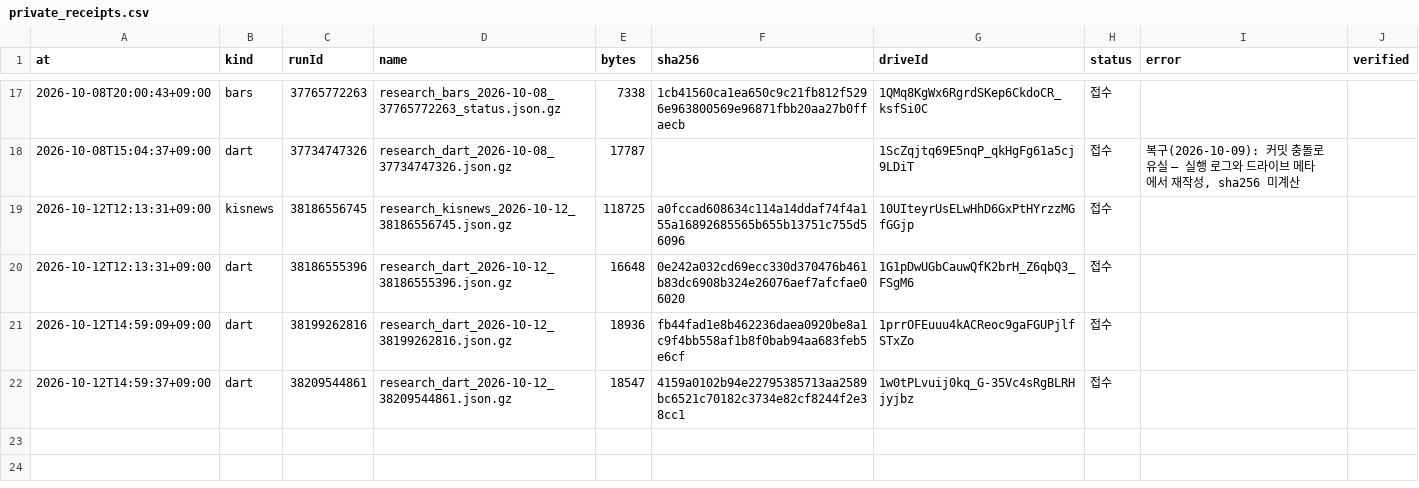
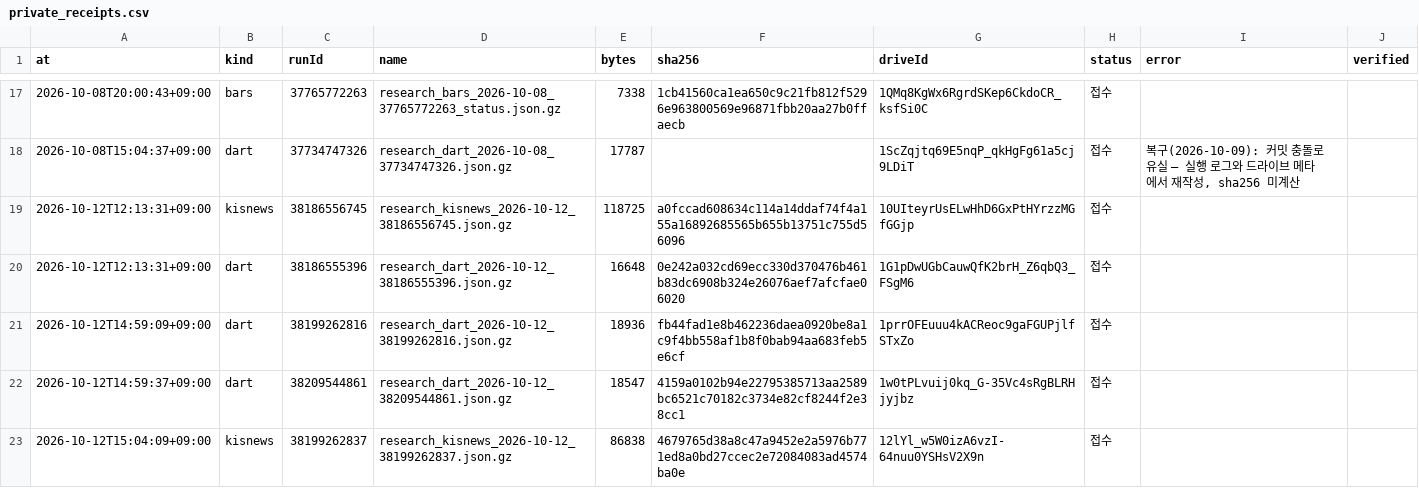
Before and after one commit to Hyeokgi/stock-omakase, a CSV file: data/research_runs/private_receipts.csv, drawn as a sheet; only a part is shown, gaps mark what is left out; the diff names each change by its address in the sheet, - before the commit and + after, or states it on an @@ line.

```diff
--- a/data/research_runs/private_receipts.csv
+++ b/data/research_runs/private_receipts.csv
+row 23: 2026-10-12T15:04:09+09:00 | kisnews | 38199262837 | research_kisnews_2026-10-12_38199262837.json.gz | 86838 | 4679765d38a8c47a9452e2a5976b771ed8a0bd27ccec2e72084083ad4574ba0e | 12lYl_w5W0izA6vzI-64nuu0YSHsV2X9n | 접수
```
Also changed, not shown: data/research_runs/kis_news_runs.csv.
